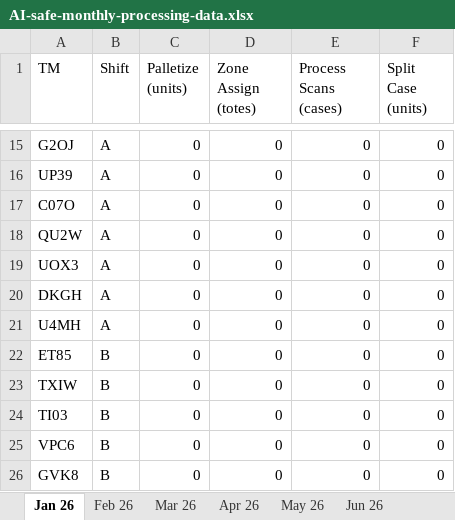
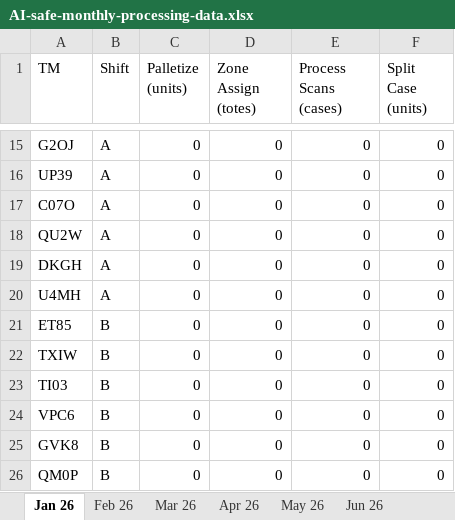
Before and after one commit to JacobBecicka/Test, an Excel workbook: AI-safe-monthly-processing-data.xlsx, sheet Jan 26, drawn as a sheet; only a part is shown, gaps mark what is left out; the shorter side is filled out with more unchanged rows; values as stored, in another font and other column widths than the file's, no borders; table styles not drawn; the diff names each change by its address in the sheet, - before the commit and + after, or states it on an @@ line.

```diff
--- a/AI-safe-monthly-processing-data.xlsx (sheet Jan 26)
+++ b/AI-safe-monthly-processing-data.xlsx (sheet Jan 26)
-row 19: UOX3 | A | 0 | 0 | 0 | 0
```
Also changed, not shown: sheet Jun 26, sheet May 26, sheet Apr 26, sheet Feb 26, sheet Mar 26, sheet July 26.
